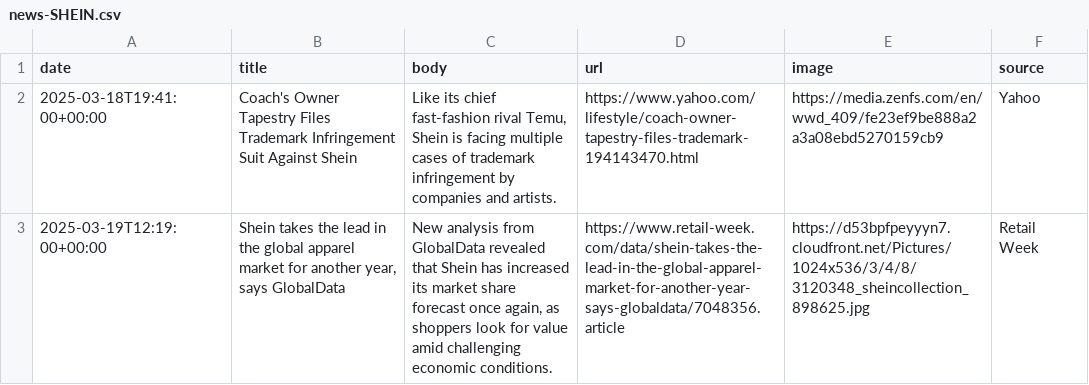
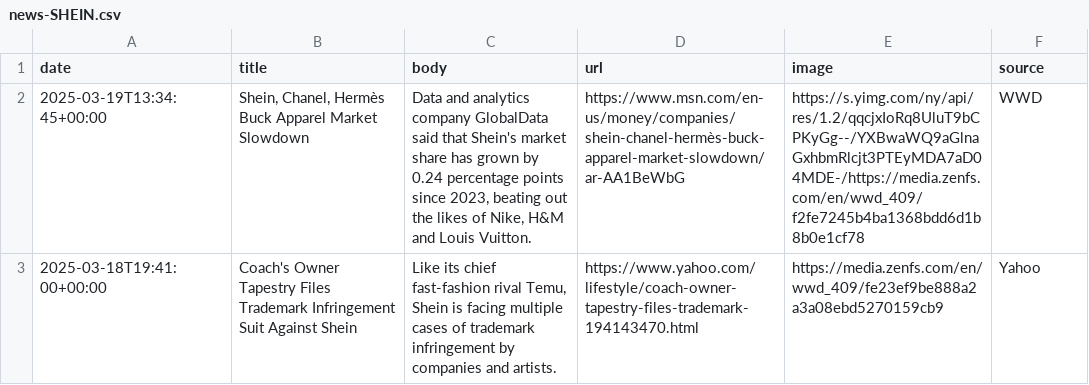
Before and after one commit to lloydchang/zzz-company-news, a CSV file: news-SHEIN.csv, drawn as a sheet; removed rows and columns are numbered as before the commit, all else as after; the diff names each change by its address in the sheet, - before the commit and + after, or states it on an @@ line.

```diff
--- a/news-SHEIN.csv
+++ b/news-SHEIN.csv
+row 2: 2025-03-19T13:34:45+00:00 | Shein, Chanel, Hermès Buck Apparel Market Slowdown | Data and analytics company GlobalData said that Shein's market share has grown by 0.24 percentage points since 2023, beating out the likes of Nike, H&M and Louis Vuitton. | https://www.msn.com/en-us/money/companies/shein-chanel-hermès-buck-apparel-market-slowdown/ar-AA1BeWbG | https://s.yimg.com/ny/api/res/1.2/qqcjxIoRq8UluT9bCPKyGg--/YXBwaWQ9aGlnaGxhbmRlcjt3PTEyMDA7aD04MDE-/https://media.zenfs.com/en/wwd_409/f2fe7245b4ba1368bdd6d1b8b0e1cf78 | WWD
-row 3: 2025-03-19T12:19:00+00:00 | Shein takes the lead in the global apparel market for another year, says GlobalData | New analysis from GlobalData revealed that Shein has increased its market share forecast once again, as shoppers look for value amid challenging economic conditions. | https://www.retail-week.com/data/shein-takes-the-lead-in-the-global-apparel-market-for-another-year-says-globaldata/7048356.article | https://d53bpfpeyyyn7.cloudfront.net/Pictures/1024x536/3/4/8/3120348_sheincollection_898625.jpg | Retail Week
```
Also changed, not shown: aggregated-news.csv, news-ByteDance.csv, 5 other files.
